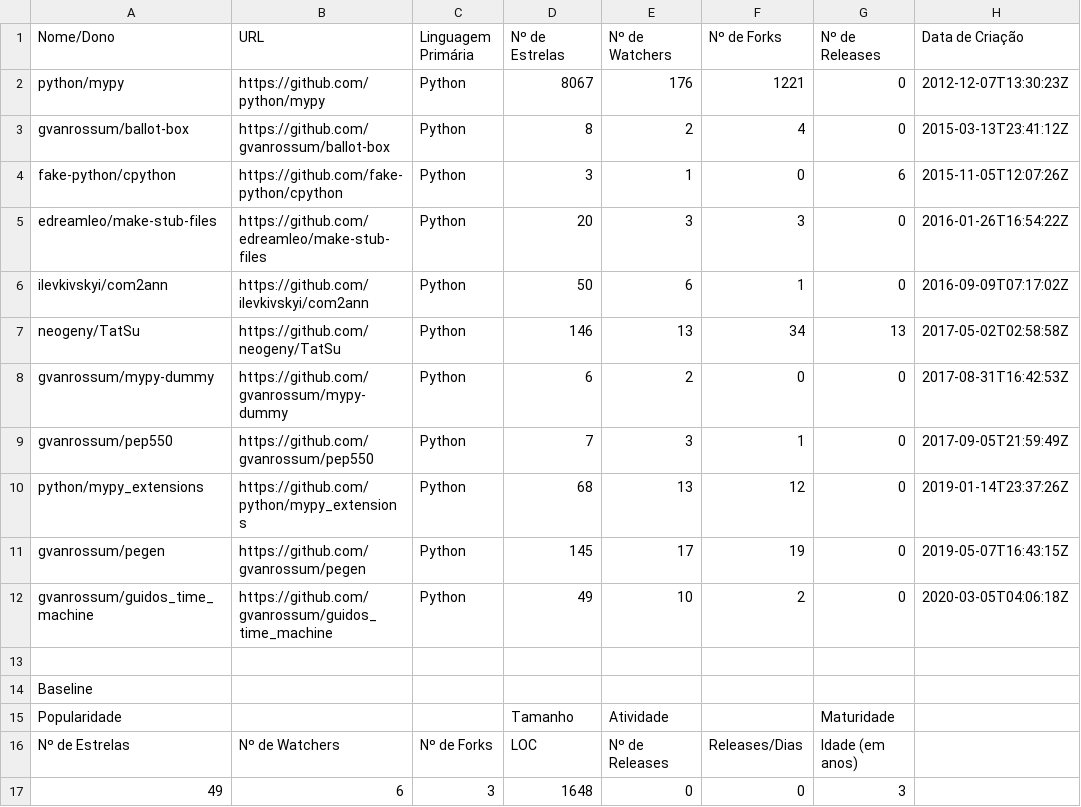
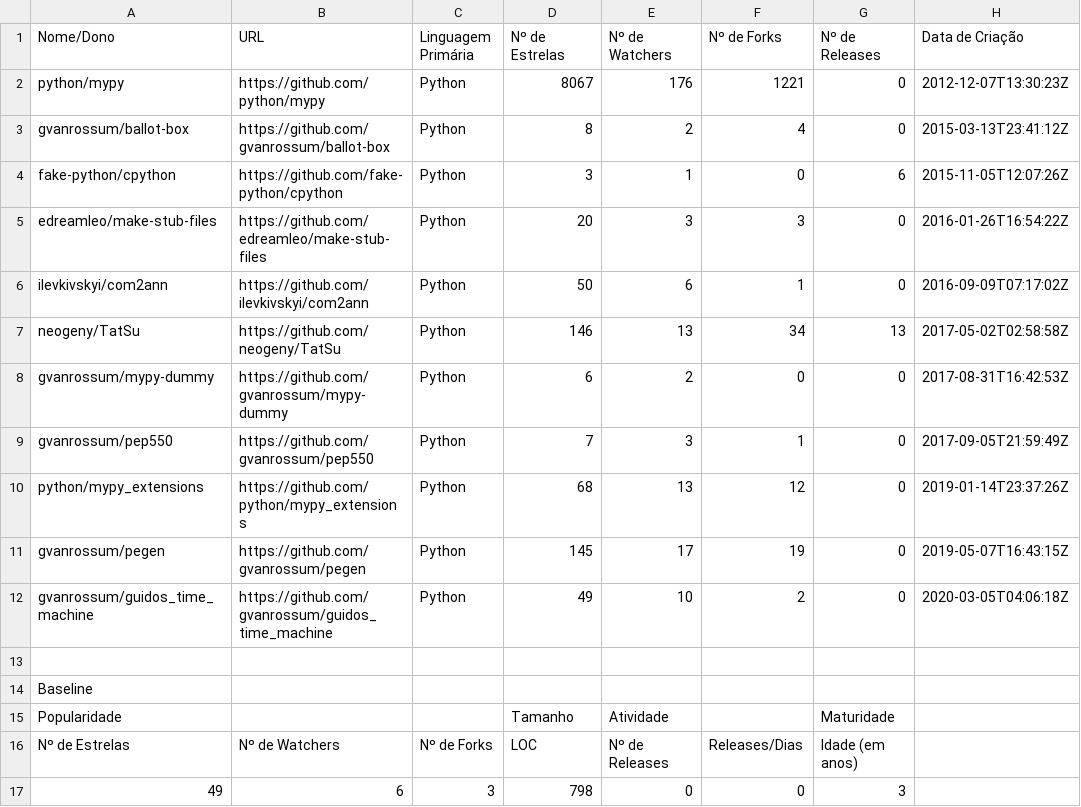
Before and after one commit to DanielVargas13/Lab_6_EX2, a CSV file: Guido/RepositoriosGuido.csv (was RepositoriosGuido.csv), drawn as a sheet.

```diff
--- a/RepositoriosGuido.csv
+++ b/Guido/RepositoriosGuido.csv
@@ -16,2 +16,2 @@ Popularidade;;;Tamanho;Atividade;;Maturidade;
 Nº de Estrelas;Nº de Watchers;Nº de Forks;LOC;Nº de Releases;Releases/Dias;Idade (em anos);
-49;6;3;1648;0;0;3;
+49;6;3;798;0;0;3;
```
Also changed, not shown: 12 other files.
